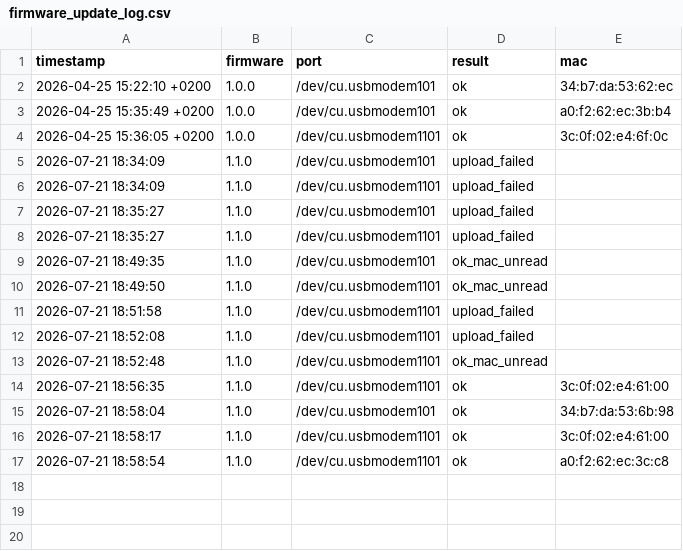
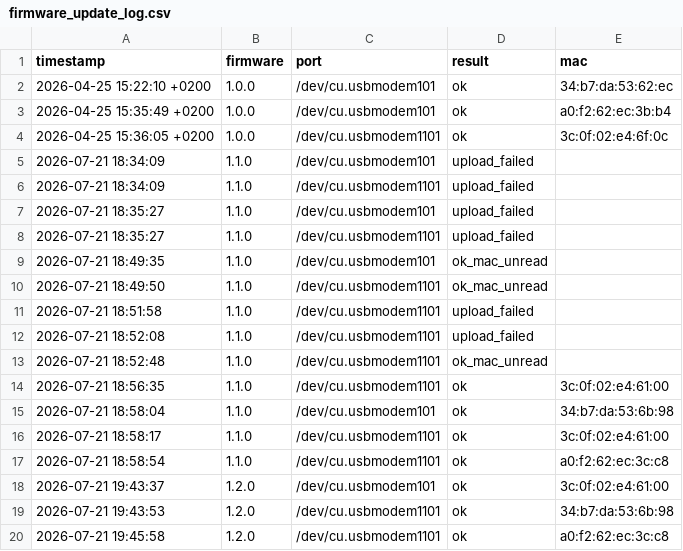
Before and after one commit to silly82/Herz_Schwarm_CCC_V, a CSV file: firmware_update_log.csv, drawn as a sheet.

```diff
--- a/firmware_update_log.csv
+++ b/firmware_update_log.csv
@@ -17 +17,4 @@ timestamp;firmware;port;result;mac
 2026-07-21 18:58:54 ;1.1.0;/dev/cu.usbmodem1101;ok;a0:f2:62:ec:3c:c8
+2026-07-21 19:43:37 ;1.2.0;/dev/cu.usbmodem101;ok;3c:0f:02:e4:61:00
+2026-07-21 19:43:53 ;1.2.0;/dev/cu.usbmodem1101;ok;34:b7:da:53:6b:98
+2026-07-21 19:45:58 ;1.2.0;/dev/cu.usbmodem1101;ok;a0:f2:62:ec:3c:c8
```
Also changed, not shown: 9 other files.
